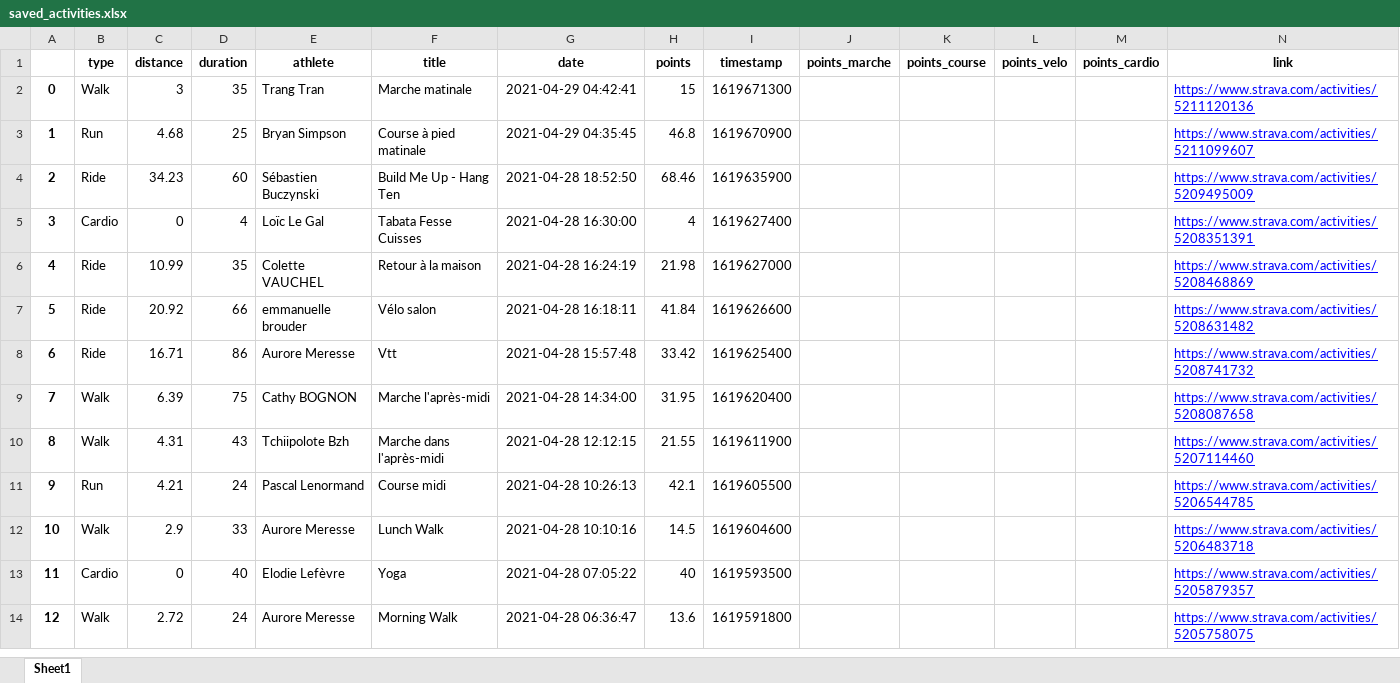
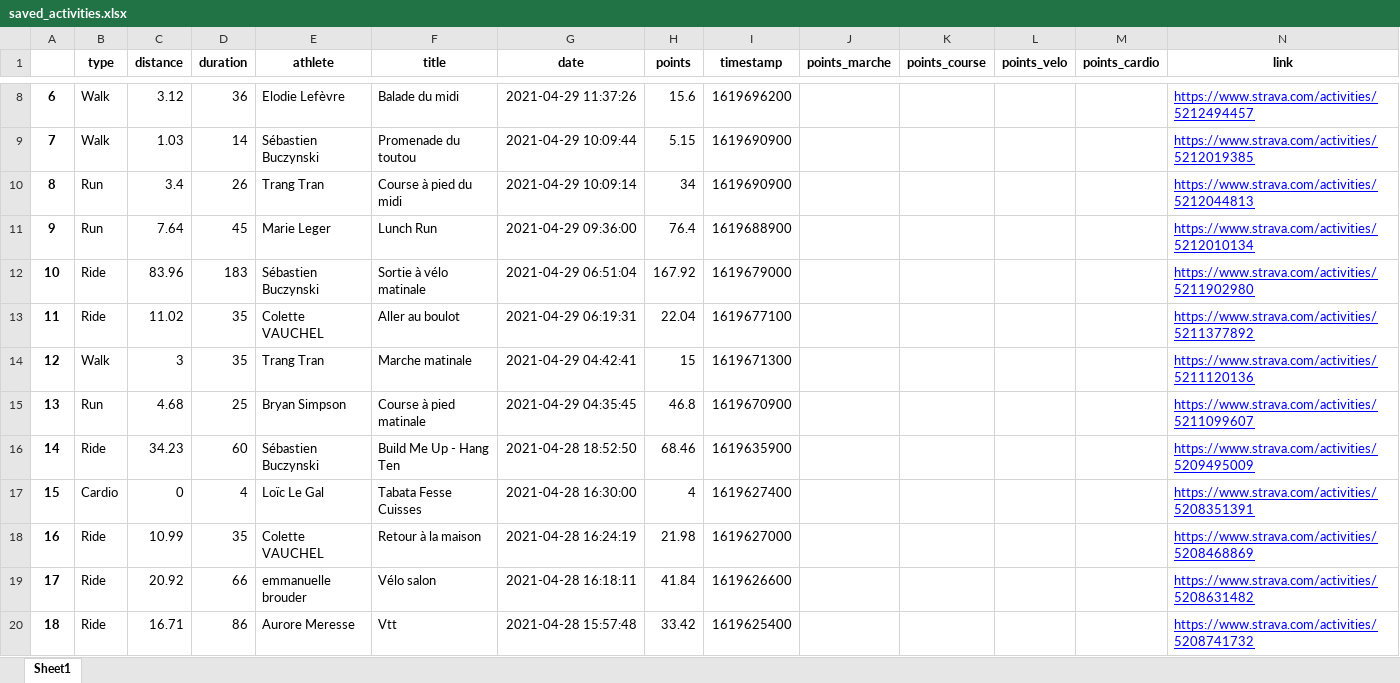
Before and after one commit to bcmb78/bcmb78.github.io, an Excel workbook: defi/saved_activities.xlsx, sheet Sheet1, drawn as a sheet; only a part is shown, gaps mark what is left out; the shorter side is filled out with more unchanged rows; values as stored, in another font and other column widths than the file's, no borders; addresses are those after the commit; the diff covers the shown part only; the diff names each change by its address in the sheet, - before the commit and + after, or states it on an @@ line.

```diff
--- a/defi/saved_activities.xlsx (sheet Sheet1)
+++ b/defi/saved_activities.xlsx (sheet Sheet1)
+row 8: 6 | Walk | 3.12 | 36 | Elodie Lefèvre | Balade du midi | 2021-04-29 11:37:26 | 15.6 | 1619696200 |  |  |  |  | https://www.strava.com/activities/5212494457
+row 9: 7 | Walk | 1.03 | 14 | Sébastien Buczynski | Promenade du toutou | 2021-04-29 10:09:44 | 5.15 | 1619690900 |  |  |  |  | https://www.strava.com/activities/5212019385
+row 10: 8 | Run | 3.4 | 26 | Trang Tran | Course à pied du midi | 2021-04-29 10:09:14 | 34 | 1619690900 |  |  |  |  | https://www.strava.com/activities/5212044813
+row 11: 9 | Run | 7.64 | 45 | Marie Leger | Lunch Run | 2021-04-29 09:36:00 | 76.4 | 1619688900 |  |  |  |  | https://www.strava.com/activities/5212010134
+row 12: 10 | Ride | 83.96 | 183 | Sébastien Buczynski | Sortie à vélo matinale | 2021-04-29 06:51:04 | 167.92 | 1619679000 |  |  |  |  | https://www.strava.com/activities/5211902980
+row 13: 11 | Ride | 11.02 | 35 | Colette VAUCHEL | Aller au boulot | 2021-04-29 06:19:31 | 22.04 | 1619677100 |  |  |  |  | https://www.strava.com/activities/5211377892
@@ column A renumbered from row 14 down @@
```
Also changed, not shown: 6 added rows, 1 moved row and 1 edited cell elsewhere in this sheet, 5 other files.
